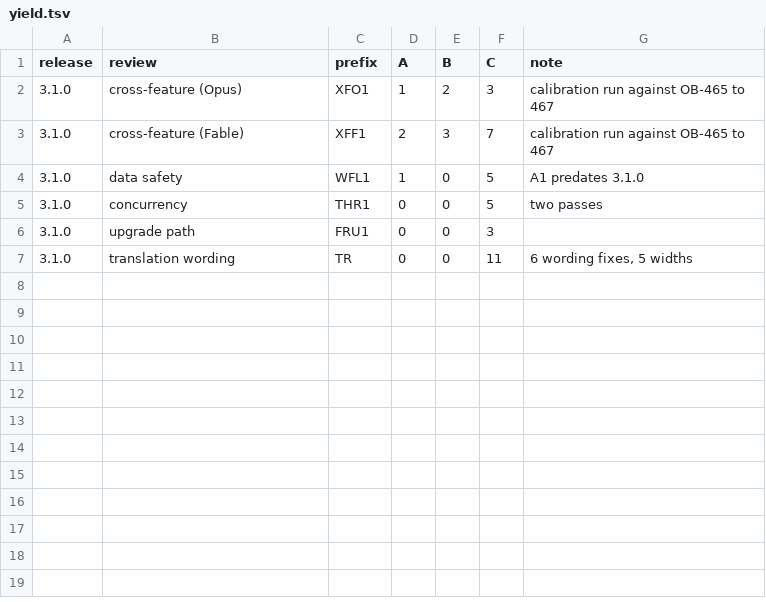
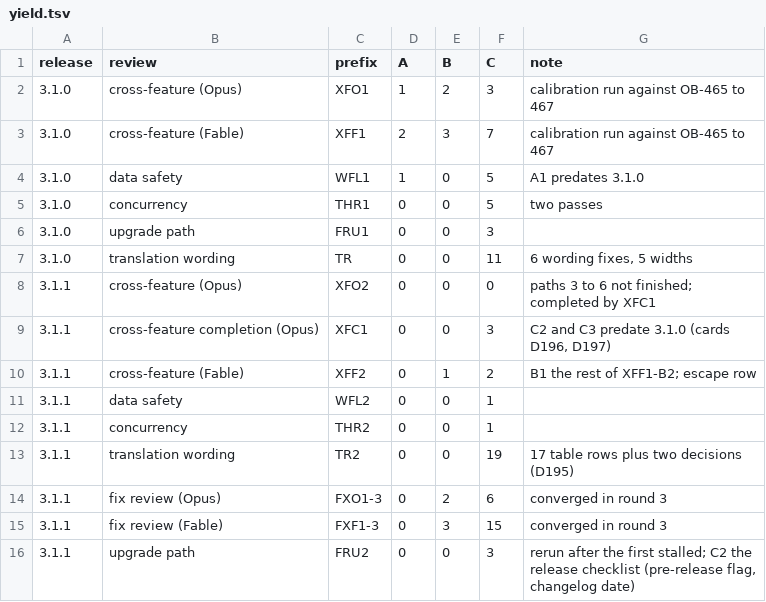
Before and after one commit to bob123456678/TrainControl, a TSV file: docs/reviews/release/yield.tsv, drawn as a sheet; the diff names each change by its address in the sheet, - before the commit and + after, or states it on an @@ line.

```diff
--- a/docs/reviews/release/yield.tsv
+++ b/docs/reviews/release/yield.tsv
+row 8: 3.1.1 | cross-feature (Opus) | XFO2 | 0 | 0 | 0 | paths 3 to 6 not finished; completed by XFC1
+row 9: 3.1.1 | cross-feature completion (Opus) | XFC1 | 0 | 0 | 3 | C2 and C3 predate 3.1.0 (cards D196, D197)
+row 10: 3.1.1 | cross-feature (Fable) | XFF2 | 0 | 1 | 2 | B1 the rest of XFF1-B2; escape row
+row 11: 3.1.1 | data safety | WFL2 | 0 | 0 | 1
+row 12: 3.1.1 | concurrency | THR2 | 0 | 0 | 1
+row 13: 3.1.1 | translation wording | TR2 | 0 | 0 | 19 | 17 table rows plus two decisions (D195)
+row 14: 3.1.1 | fix review (Opus) | FXO1-3 | 0 | 2 | 6 | converged in round 3
+row 15: 3.1.1 | fix review (Fable) | FXF1-3 | 0 | 3 | 15 | converged in round 3
+row 16: 3.1.1 | upgrade path | FRU2 | 0 | 0 | 3 | rerun after the first stalled; C2 the release checklist (pre-release flag, changelog date)
```
Also changed, not shown: 2 other files.
